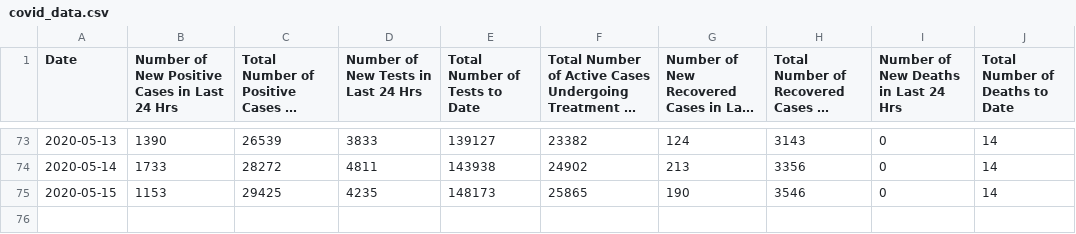
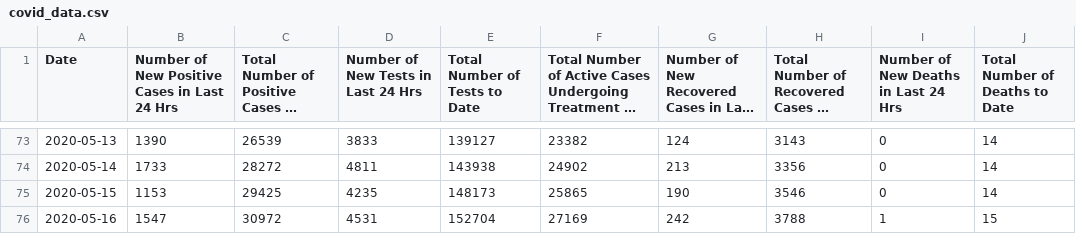
Before and after one commit to A1337CBS/covid19MLPredictor, a CSV file: data/covid_data.csv, drawn as a sheet; only a part is shown, gaps mark what is left out; long unchanged cells end in …; the diff names each change by its address in the sheet, - before the commit and + after, or states it on an @@ line.

Commit message:
Added data for 16/5

```diff
--- a/data/covid_data.csv
+++ b/data/covid_data.csv
+row 76: 2020-05-16 | 1547 | 30972 | 4531 | 152704 | 27169 | 242 | 3788 | 1 | 15
```
